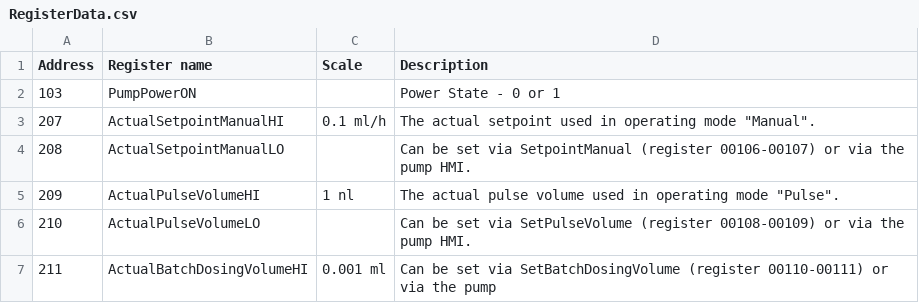
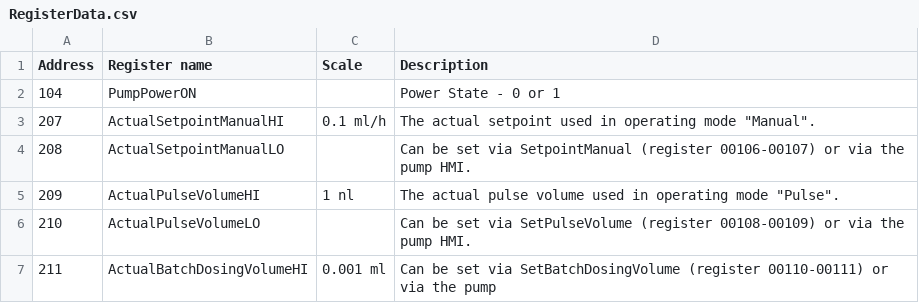
Before and after one commit to ashwinramise/smartPumpEdge, a CSV file: RegisterData.csv, drawn as a sheet; only a part is shown.

Commit message:
update registers

```diff
--- a/RegisterData.csv
+++ b/RegisterData.csv
@@ -1,3 +1,3 @@
 Address,Register name,Scale,Description
-103,PumpPowerON,,Power State - 0 or 1
+104,PumpPowerON,,Power State - 0 or 1
 207,ActualSetpointManualHI,0.1 ml/h,"The actual setpoint used in operating mode ""Manual""."
```
